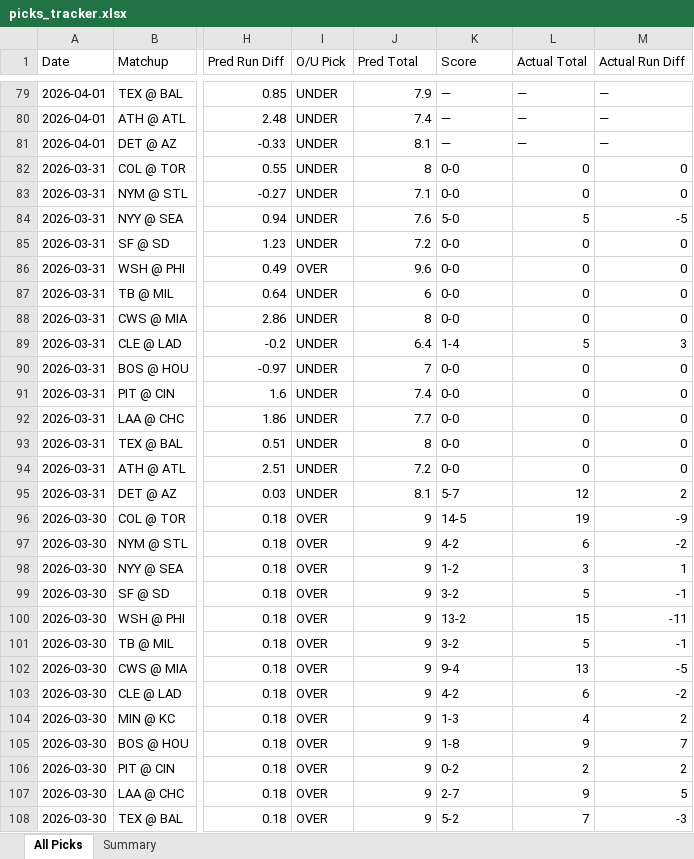
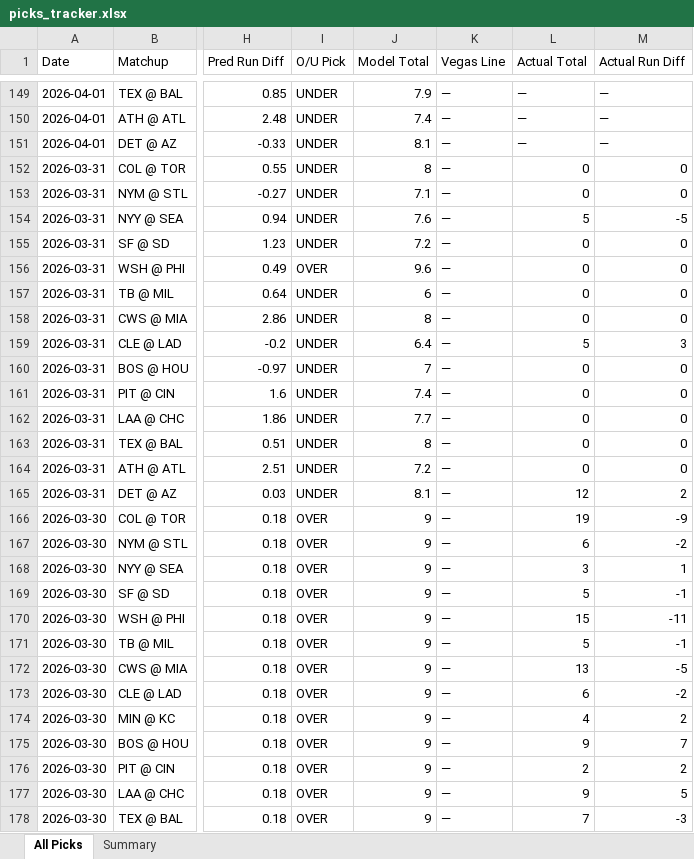
Before and after one commit to leod306/mlb-model, an Excel workbook: reports/picks_tracker.xlsx, sheet All Picks, drawn as a sheet; only a part is shown, gaps mark what is left out; values as stored, in another font and other column widths than the file's, no cell formats; addresses are those after the commit; the diff covers the shown part only; the diff names each change by its address in the sheet, - before the commit and + after, or states it on an @@ line.

```diff
--- a/reports/picks_tracker.xlsx (sheet All Picks)
+++ b/reports/picks_tracker.xlsx (sheet All Picks)
-J1: Pred Total
+J1: Model Total
-K1: Score
+K1: Vegas Line
-K152:K153 (Vegas Line): 0-0
+K152:K153 (Vegas Line): —
-K154 (Vegas Line): 5-0
+K154 (Vegas Line): —
-K155:K158 (Vegas Line): 0-0
+K155:K158 (Vegas Line): —
-K159 (Vegas Line): 1-4
+K159 (Vegas Line): —
-K160:K164 (Vegas Line): 0-0
+K160:K164 (Vegas Line): —
-K165 (Vegas Line): 5-7
+K165 (Vegas Line): —
-K166 (Vegas Line): 14-5
+K166 (Vegas Line): —
-K167 (Vegas Line): 4-2
+K167 (Vegas Line): —
-K168 (Vegas Line): 1-2
+K168 (Vegas Line): —
-K169 (Vegas Line): 3-2
+K169 (Vegas Line): —
-K170 (Vegas Line): 13-2
+K170 (Vegas Line): —
-K171 (Vegas Line): 3-2
+K171 (Vegas Line): —
-K172 (Vegas Line): 9-4
+K172 (Vegas Line): —
-K173 (Vegas Line): 4-2
+K173 (Vegas Line): —
-K174 (Vegas Line): 1-3
+K174 (Vegas Line): —
-K175 (Vegas Line): 1-8
+K175 (Vegas Line): —
-K176 (Vegas Line): 0-2
+K176 (Vegas Line): —
-K177 (Vegas Line): 2-7
+K177 (Vegas Line): —
-K178 (Vegas Line): 5-2
+K178 (Vegas Line): —
```
Also changed, not shown: 70 added rows and 73 edited cells elsewhere in this sheet, sheet Summary, cell formats, 9 other files.
